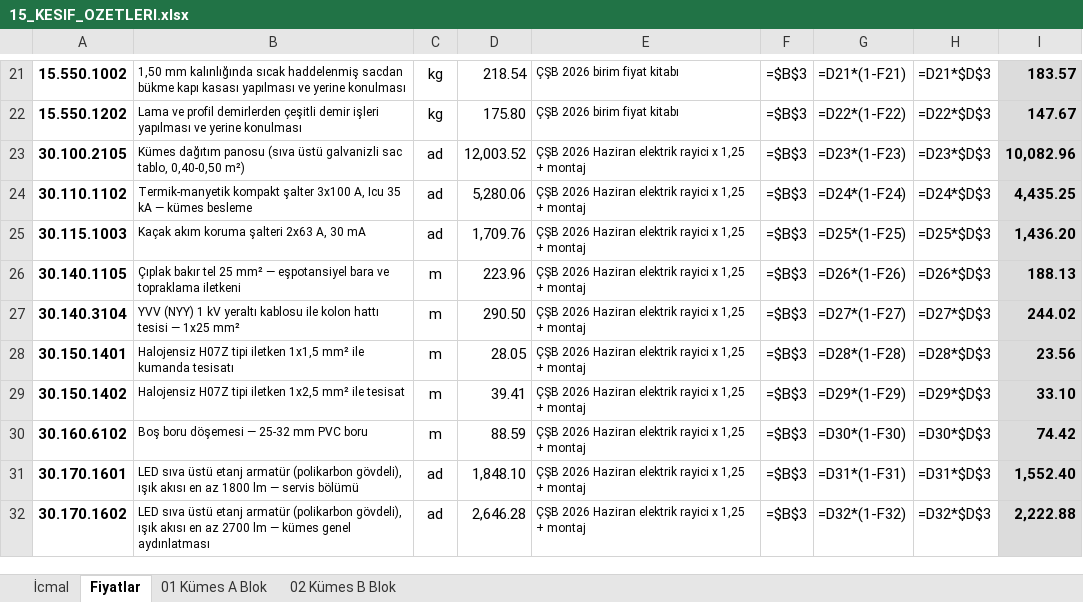
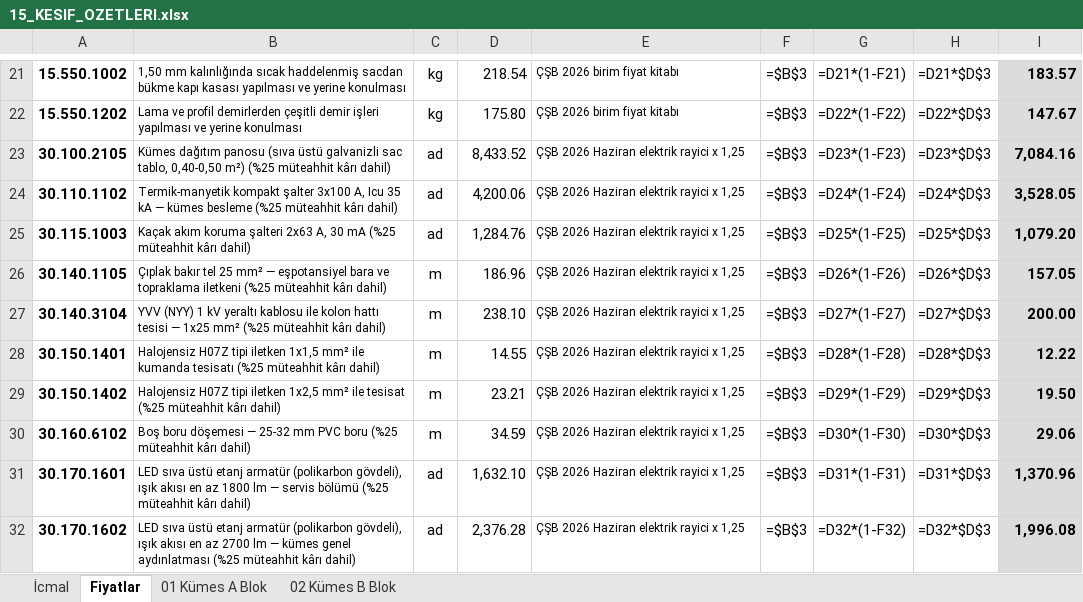
Before and after one commit to mahmuttari/Yonetmelik-araclari, an Excel workbook: belgeler/15_KESIF_OZETLERI.xlsx, sheet Fiyatlar, drawn as a sheet; only a part is shown, gaps mark what is left out; values as stored, in another font and other column widths than the file's, no borders; formulas without a stored value are shown as written; the diff covers the shown part only; the diff names each change by its address in the sheet, - before the commit and + after, or states it on an @@ line.

```diff
--- a/belgeler/15_KESIF_OZETLERI.xlsx (sheet Fiyatlar)
+++ b/belgeler/15_KESIF_OZETLERI.xlsx (sheet Fiyatlar)
-B23: …0,40-0,50 m²)
+B23: …0,40-0,50 m²) (%25 müteahhit kârı dahil)
-D23: 12,003.52
+D23: 8,433.52
-E23:E32: ÇŞB 2026 Haziran elektrik rayici x 1,25 + montaj
+E23:E32: ÇŞB 2026 Haziran elektrik rayici x 1,25
-I23: 10,082.96
+I23: 7,084.16
-B24: …kümes besleme
+B24: …kümes besleme (%25 müteahhit kârı dahil)
-D24: 5,280.06
+D24: 4,200.06
-I24: 4,435.25
+I24: 3,528.05
-B25: …30 mA
+B25: …30 mA (%25 müteahhit kârı dahil)
-D25: 1,709.76
+D25: 1,284.76
-I25: 1,436.20
+I25: 1,079.20
-B26: …topraklama iletkeni
+B26: …topraklama iletkeni (%25 müteahhit kârı dahil)
-D26: 223.96
+D26: 186.96
-I26: 188.13
+I26: 157.05
-B27: …1x25 mm²
+B27: …1x25 mm² (%25 müteahhit kârı dahil)
-D27: 290.50
+D27: 238.10
-I27: 244.02
+I27: 200.00
-B28: …kumanda tesisatı
+B28: …kumanda tesisatı (%25 müteahhit kârı dahil)
-D28: 28.05
+D28: 14.55
-I28: 23.56
+I28: 12.22
-B29: …ile tesisat
+B29: …ile tesisat (%25 müteahhit kârı dahil)
-D29: 39.41
+D29: 23.21
-I29: 33.10
+I29: 19.50
-B30: …PVC boru
+B30: …PVC boru (%25 müteahhit kârı dahil)
-D30: 88.59
+D30: 34.59
-I30: 74.42
+I30: 29.06
-B31: …servis bölümü
+B31: …servis bölümü (%25 müteahhit kârı dahil)
-D31: 1,848.10
+D31: 1,632.10
-I31: 1,552.40
+I31: 1,370.96
-B32: …genel aydınlatması
+B32: …genel aydınlatması (%25 müteahhit kârı dahil)
-D32: 2,646.28
+D32: 2,376.28
-I32: 2,222.88
+I32: 1,996.08
```
Also changed, not shown: 20 edited cells elsewhere in this sheet, sheet 01 Kümes A Blok, sheet 02 Kümes B Blok, belgeler/14_TEKLIFLER_MARFEN.xlsx, belgeler/21_A3_UYGUN_HARCAMALAR.xlsx, 45 other files.
